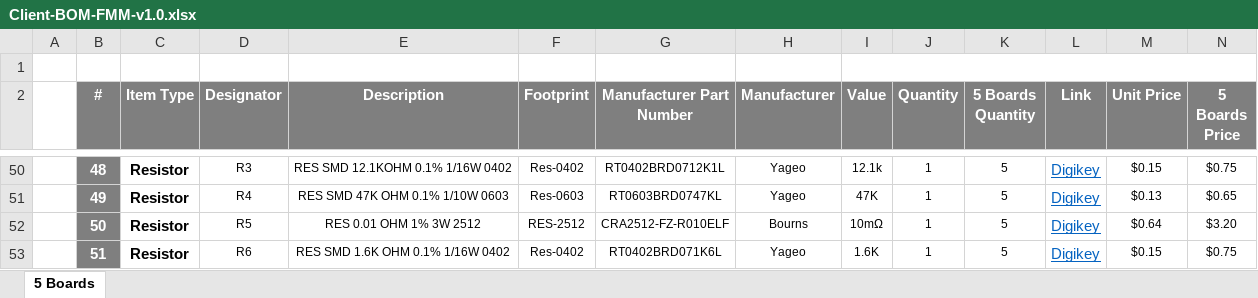
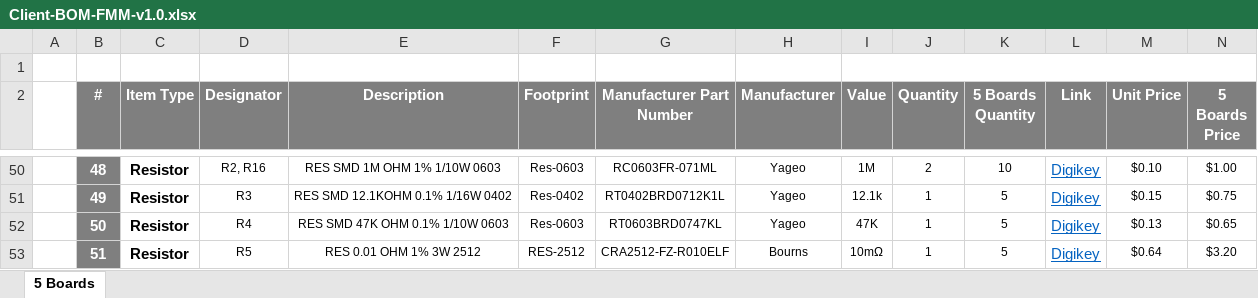
Before and after one commit to eSpark-Consulting-Group/johncox-fmmdesign, an Excel workbook: Design-Files/FMM-v1.0/BOM/Client-BOM-FMM-v1.0.xlsx, sheet 5 Boards, drawn as a sheet; only a part is shown, gaps mark what is left out; values as stored, in another font and other column widths than the file's, no borders; the diff covers the shown part only; the diff names each change by its address in the sheet, - before the commit and + after, or states it on an @@ line.

```diff
--- a/Design-Files/FMM-v1.0/BOM/Client-BOM-FMM-v1.0.xlsx (sheet 5 Boards)
+++ b/Design-Files/FMM-v1.0/BOM/Client-BOM-FMM-v1.0.xlsx (sheet 5 Boards)
-D50 (Designator): R3
+D50 (Designator): R2, R16
-E50 (Description): RES SMD 12.1KOHM 0.1% 1/16W 0402
+E50 (Description): RES SMD 1M OHM 1% 1/10W 0603
-F50 (Footprint): Res-0402
+F50 (Footprint): Res-0603
-G50 (Manufacturer Part Number): RT0402BRD0712K1L
+G50 (Manufacturer Part Number): RC0603FR-071ML
-I50 (Value): 12.1k
+I50 (Value): 1M
-J50 (Quantity): 1
+J50 (Quantity): 2
-K50 (5 Boards Quantity): 5
+K50 (5 Boards Quantity): 10
-M50 (Unit Price): $0.15
+M50 (Unit Price): $0.10
-N50 (5 Boards Price): $0.75
+N50 (5 Boards Price): $1.00
-D51 (Designator): R4
+D51 (Designator): R3
-E51 (Description): RES SMD 47K OHM 0.1% 1/10W 0603
+E51 (Description): RES SMD 12.1KOHM 0.1% 1/16W 0402
-F51 (Footprint): Res-0603
+F51 (Footprint): Res-0402
-G51 (Manufacturer Part Number): RT0603BRD0747KL
+G51 (Manufacturer Part Number): RT0402BRD0712K1L
-I51 (Value): 47K
+I51 (Value): 12.1k
-M51 (Unit Price): $0.13
+M51 (Unit Price): $0.15
-N51 (5 Boards Price): $0.65
+N51 (5 Boards Price): $0.75
-D52 (Designator): R5
+D52 (Designator): R4
-E52 (Description): RES 0.01 OHM 1% 3W 2512
+E52 (Description): RES SMD 47K OHM 0.1% 1/10W 0603
-F52 (Footprint): RES-2512
+F52 (Footprint): Res-0603
-G52 (Manufacturer Part Number): CRA2512-FZ-R010ELF
+G52 (Manufacturer Part Number): RT0603BRD0747KL
-H52 (Manufacturer): Bourns
+H52 (Manufacturer): Yageo
-I52 (Value): 10mΩ
+I52 (Value): 47K
-M52 (Unit Price): $0.64
+M52 (Unit Price): $0.13
-N52 (5 Boards Price): $3.20
+N52 (5 Boards Price): $0.65
-D53 (Designator): R6
+D53 (Designator): R5
-E53 (Description): RES SMD 1.6K OHM 0.1% 1/16W 0402
+E53 (Description): RES 0.01 OHM 1% 3W 2512
-F53 (Footprint): Res-0402
+F53 (Footprint): RES-2512
-G53 (Manufacturer Part Number): RT0402BRD071K6L
+G53 (Manufacturer Part Number): CRA2512-FZ-R010ELF
-H53 (Manufacturer): Yageo
+H53 (Manufacturer): Bourns
-I53 (Value): 1.6K
+I53 (Value): 10mΩ
-M53 (Unit Price): $0.15
+M53 (Unit Price): $0.64
-N53 (5 Boards Price): $0.75
+N53 (5 Boards Price): $3.20
```
Also changed, not shown: 4 added rows, 2 removed rows and 181 edited cells elsewhere in this sheet, formulas that keep their value.
